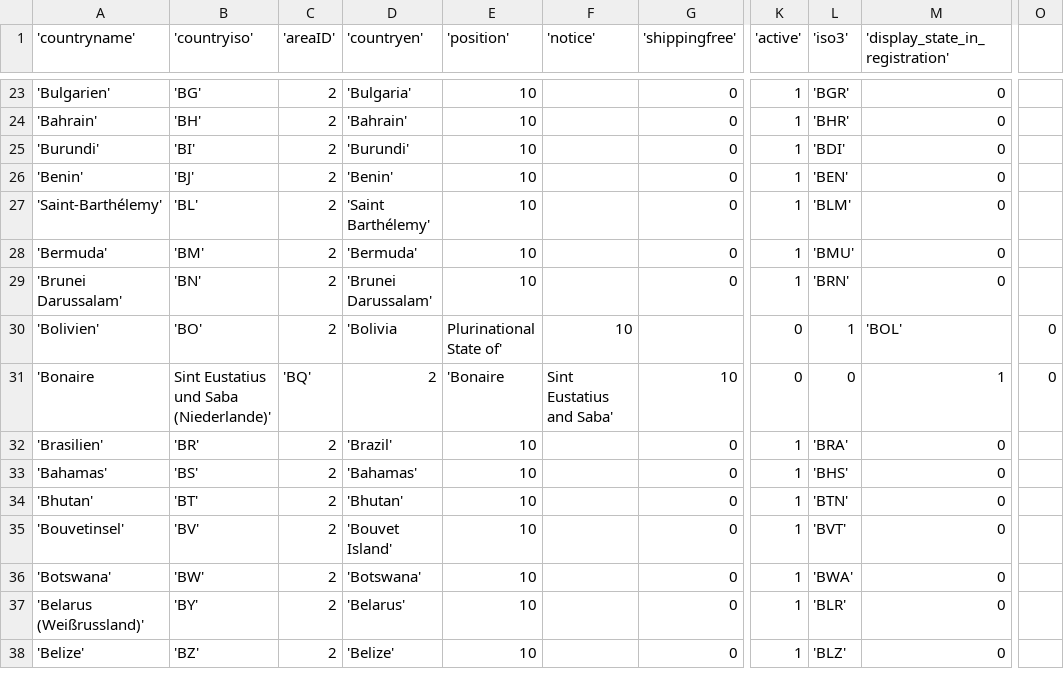
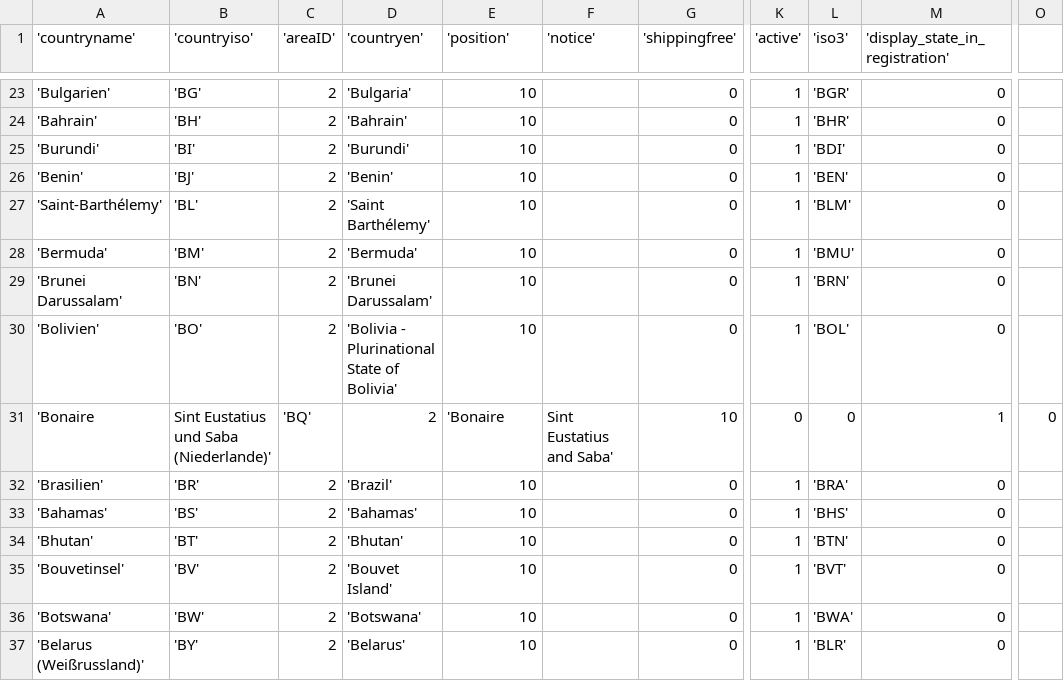
Before and after one commit to ppassmannpriv/ShopwareCountries, a CSV file: engine/Shopware/Plugins/Local/Frontend/Countries/countrylist.csv, drawn as a sheet; only a part is shown, gaps mark what is left out; the shorter side is filled out with more unchanged rows; the diff names each change by its address in the sheet, - before the commit and + after, or states it on an @@ line.

Commit message:
Changed Bolivia
Changed Bolivia as it had a silly comma in the name.

```diff
--- a/engine/Shopware/Plugins/Local/Frontend/Countries/countrylist.csv
+++ b/engine/Shopware/Plugins/Local/Frontend/Countries/countrylist.csv
-D30 ('countryen'): 'Bolivia
+D30 ('countryen'): 'Bolivia - Plurinational State of Bolivia'
-E30 ('position'): Plurinational State of'
+E30 ('position'): 10
-F30 ('notice'): 10
+F30 ('notice'): (empty)
-G30 ('shippingfree'): (empty)
+G30 ('shippingfree'): 0
-K30 ('active'): 0
+K30 ('active'): 1
-L30 ('iso3'): 1
+L30 ('iso3'): 'BOL'
-M30 ('display_state_in_registration'): 'BOL'
+M30 ('display_state_in_registration'): 0
-O30: 0
+O30: (empty)
```
